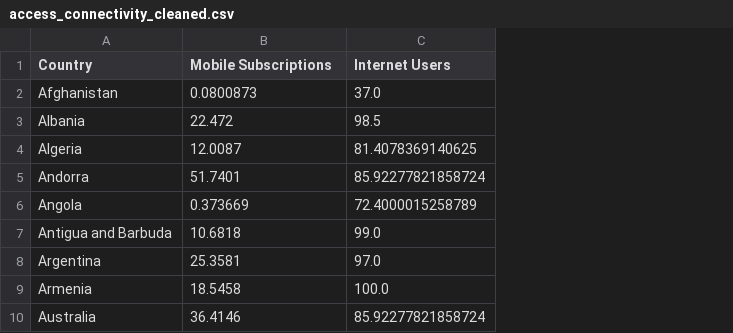
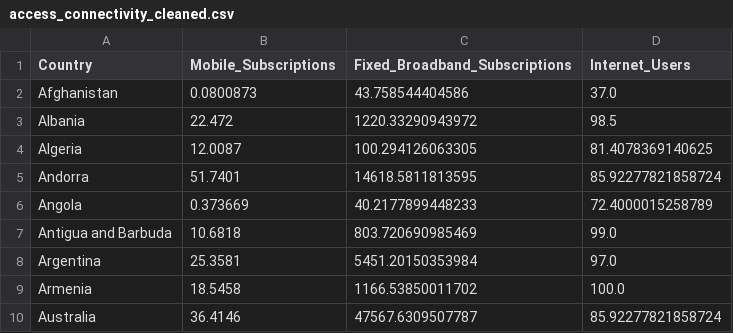
Before and after one commit to syro13/DAV_CA, a CSV file: multivariate_analysis/sub_indices/access_connectivity_cleaned.csv, drawn as a sheet; only a part is shown; addresses are those after the commit; the diff names each change by its address in the sheet, - before the commit and + after, or states it on an @@ line.

```diff
--- a/multivariate_analysis/sub_indices/access_connectivity_cleaned.csv
+++ b/multivariate_analysis/sub_indices/access_connectivity_cleaned.csv
+column C (Fixed_Broadband_Subscriptions), rows 2-10: 43.758544404586 | 1220.33290943972 | 100.294126063305 | 14618.5811813595 | 40.2177899448233 | 803.720690985469 | 5451.20150353984 | 1166.53850011702 | 47567.6309507787
-B1: Mobile Subscriptions
+B1: Mobile_Subscriptions
-D1: Internet Users
+D1: Internet_Users
```
Also changed, not shown: multivariate_analysis/sub_indices/access_connectivity_standardised.csv, multivariate_analysis/sub_indices/digital_governance_participation_standardised.csv, 15 other files.
